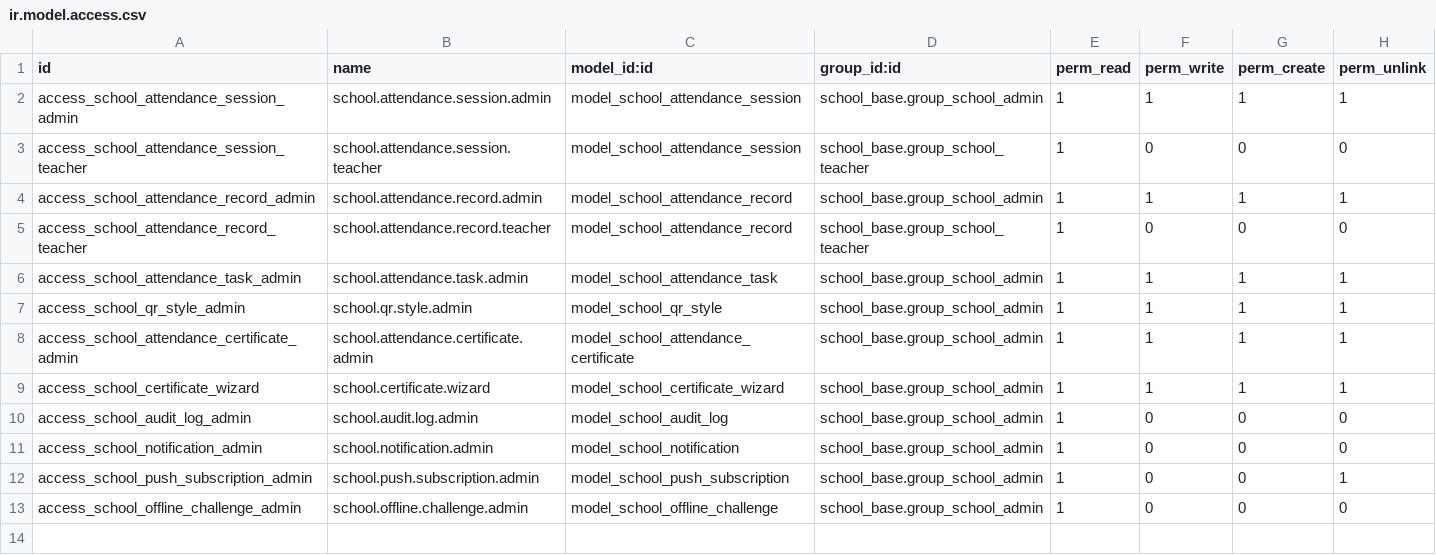
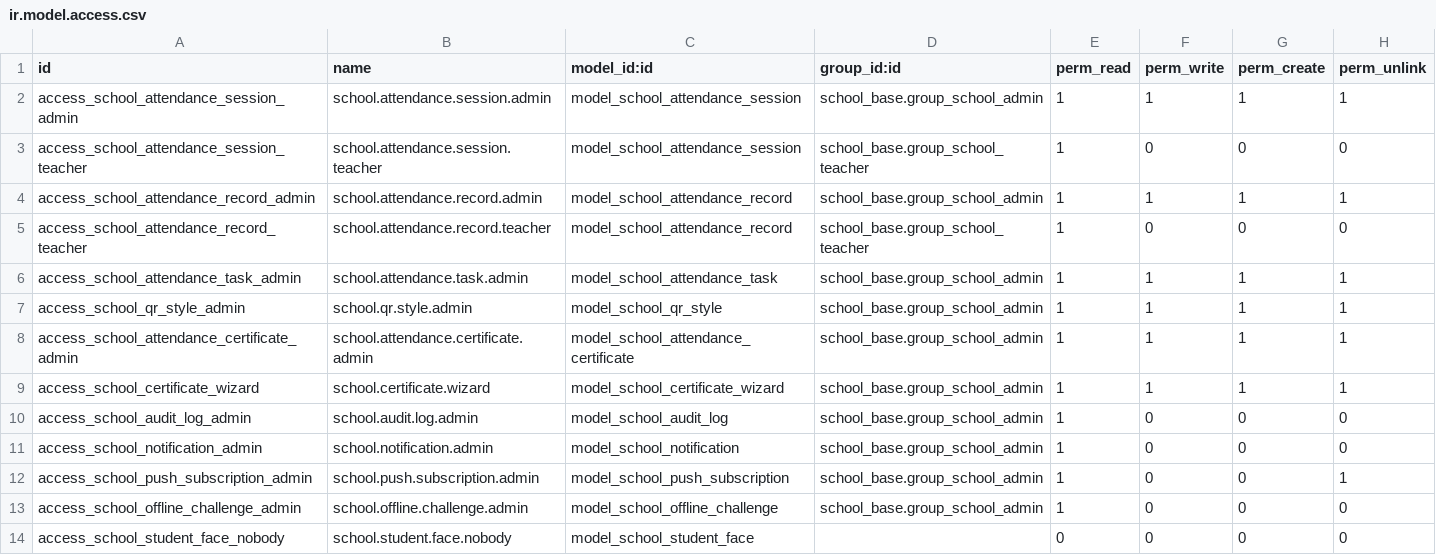
Before and after one commit to mahelmouzoun07-afk/presence-campus, a CSV file: school_attendance_qr/security/ir.model.access.csv, drawn as a sheet; the diff names each change by its address in the sheet, - before the commit and + after, or states it on an @@ line.

```diff
--- a/school_attendance_qr/security/ir.model.access.csv
+++ b/school_attendance_qr/security/ir.model.access.csv
+row 14: access_school_student_face_nobody | school.student.face.nobody | model_school_student_face |  | 0 | 0 | 0 | 0
```
Also changed, not shown: 20 other files.
